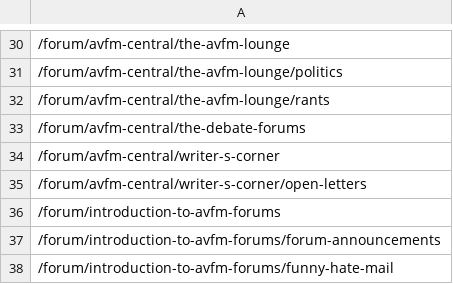
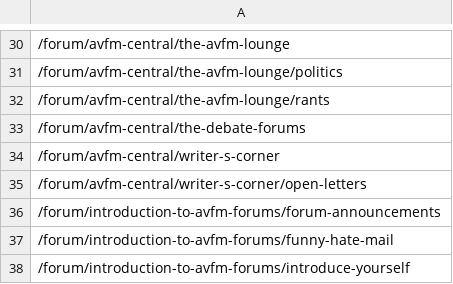
Before and after one commit to EwertonDCSilv/radicalization_data_collection, a CSV file: data/forums/avfm_subs.csv, drawn as a sheet; only a part is shown, gaps mark what is left out; the shorter side is filled out with more unchanged rows; the diff names each change by its address in the sheet, - before the commit and + after, or states it on an @@ line.

```diff
--- a/data/forums/avfm_subs.csv
+++ b/data/forums/avfm_subs.csv
-row 36: /forum/introduction-to-avfm-forums
```
Also changed, not shown: 2 other files.
